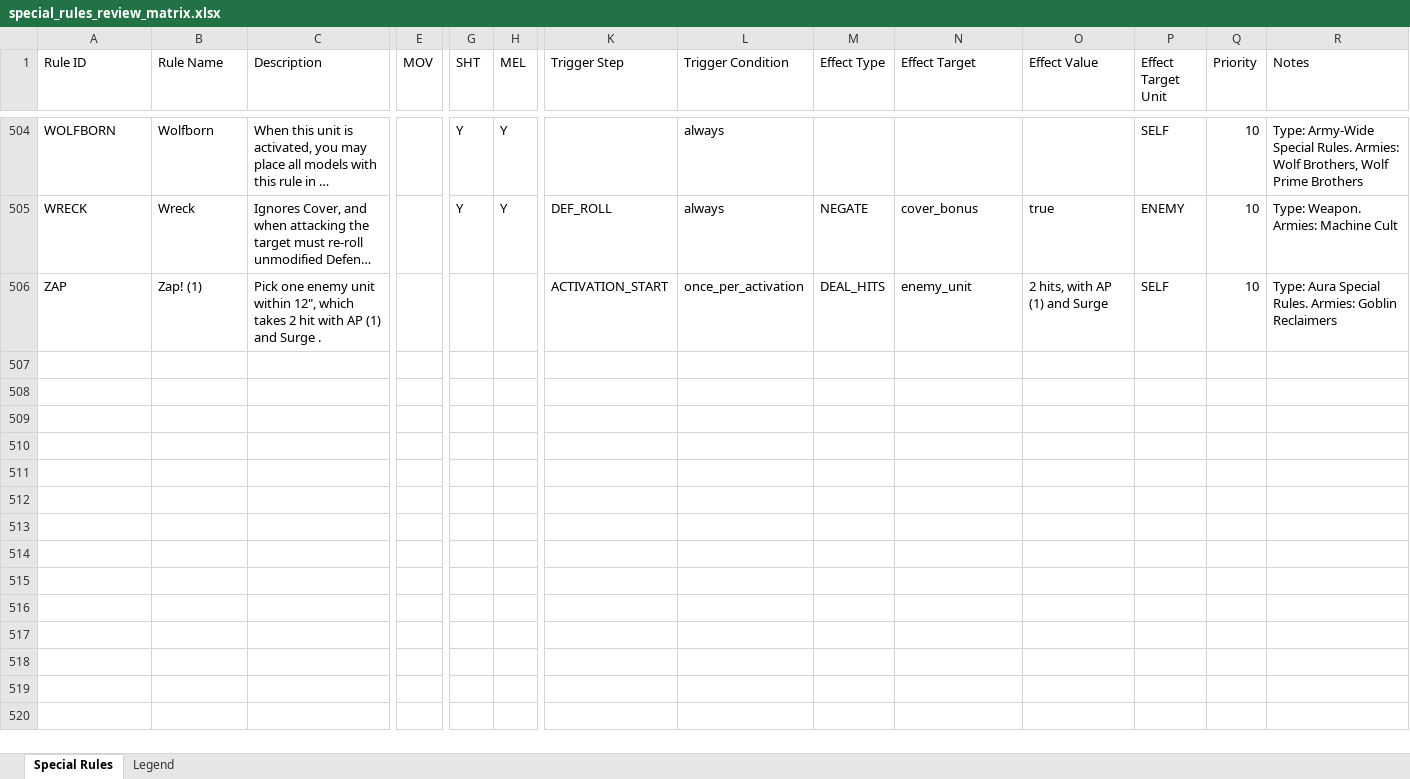
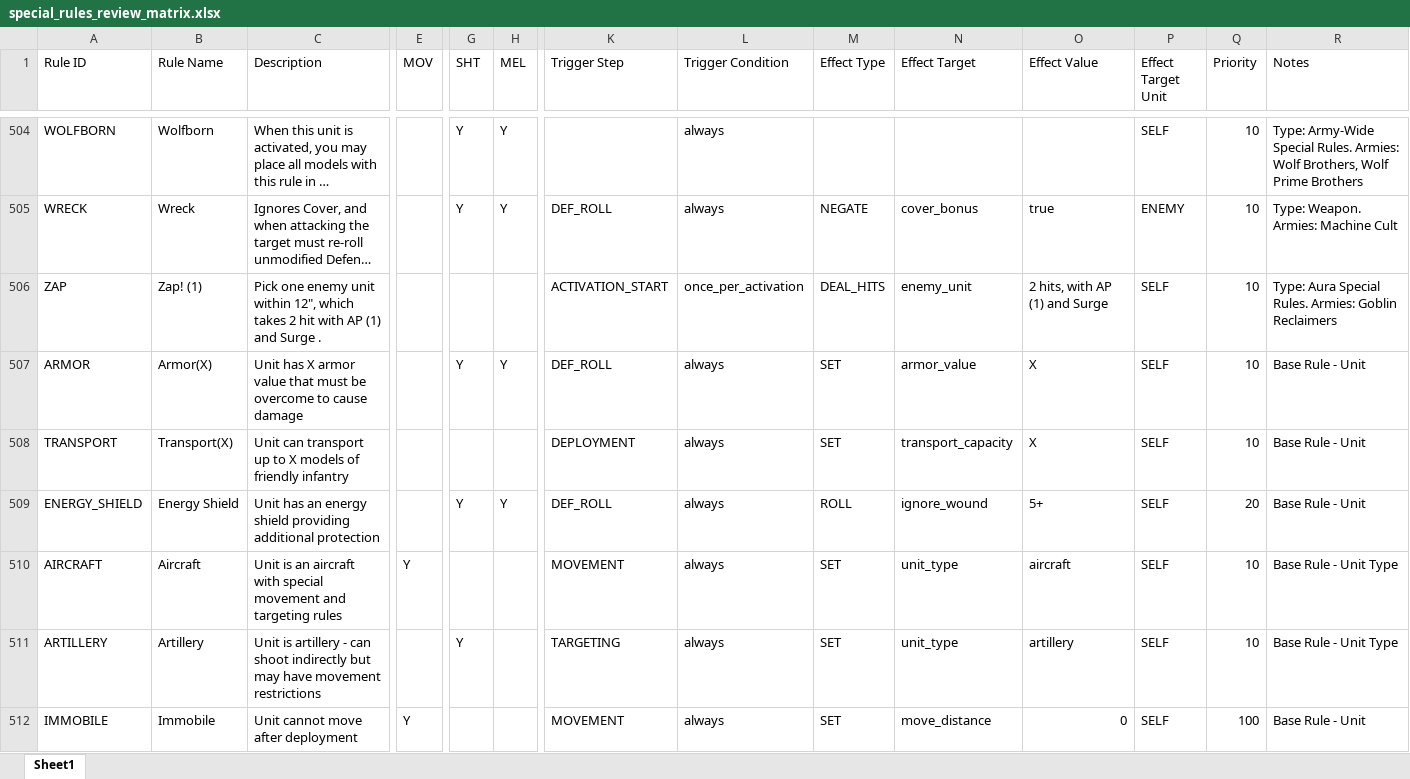
Before and after one commit to Dewerwork/Science-Battle-Simulator, an Excel workbook: docs/special_rules_review_matrix.xlsx, sheet Sheet1, drawn as a sheet; only a part is shown, gaps mark what is left out; long unchanged cells end in …; values as stored, in another font and other column widths than the file's, no cell formats; rows hold the shown columns only; the diff covers the shown part only; the diff names each change by its address in the sheet, - before the commit and + after, or states it on an @@ line.

```diff
--- a/docs/special_rules_review_matrix.xlsx (sheet Sheet1)
+++ b/docs/special_rules_review_matrix.xlsx (sheet Sheet1)
-sheet tab: Special Rules
+sheet tab: Sheet1
-sheet tab: Legend
+row 507: ARMOR | Armor(X) | Unit has X armor value that must be overcome to cause damage |  | Y | Y | DEF_ROLL | always | SET | armor_value | X | SELF | 10 | Base Rule - Unit
+row 508: TRANSPORT | Transport(X) | Unit can transport up to X models of friendly infantry |  |  |  | DEPLOYMENT | always | SET | transport_capacity | X | SELF | 10 | Base Rule - Unit
+row 509: ENERGY_SHIELD | Energy Shield | Unit has an energy shield providing additional protection |  | Y | Y | DEF_ROLL | always | ROLL | ignore_wound | 5+ | SELF | 20 | Base Rule - Unit
+row 510: AIRCRAFT | Aircraft | Unit is an aircraft with special movement and targeting rules | Y |  |  | MOVEMENT | always | SET | unit_type | aircraft | SELF | 10 | Base Rule - Unit Type
+row 511: ARTILLERY | Artillery | Unit is artillery - can shoot indirectly but may have movement restrictions |  | Y |  | TARGETING | always | SET | unit_type | artillery | SELF | 10 | Base Rule - Unit Type
+row 512: IMMOBILE | Immobile | Unit cannot move after deployment | Y |  |  | MOVEMENT | always | SET | move_distance | 0 | SELF | 100 | Base Rule - Unit
```
Also changed, not shown: 5 added rows elsewhere in this sheet, cell formats.
